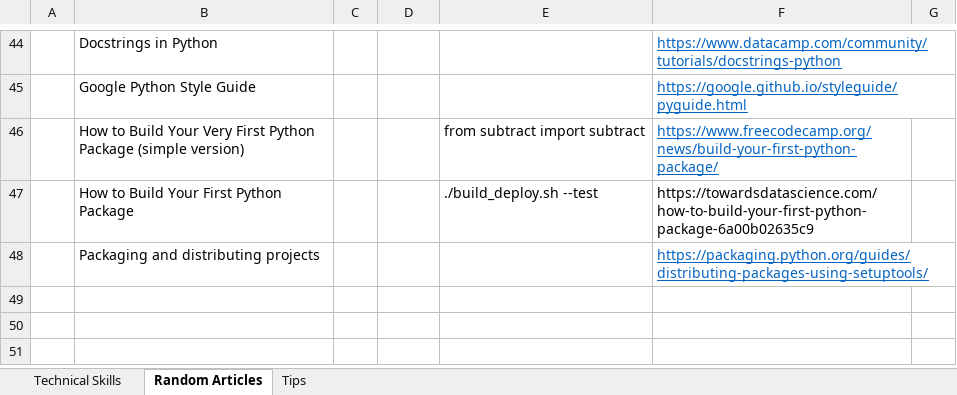
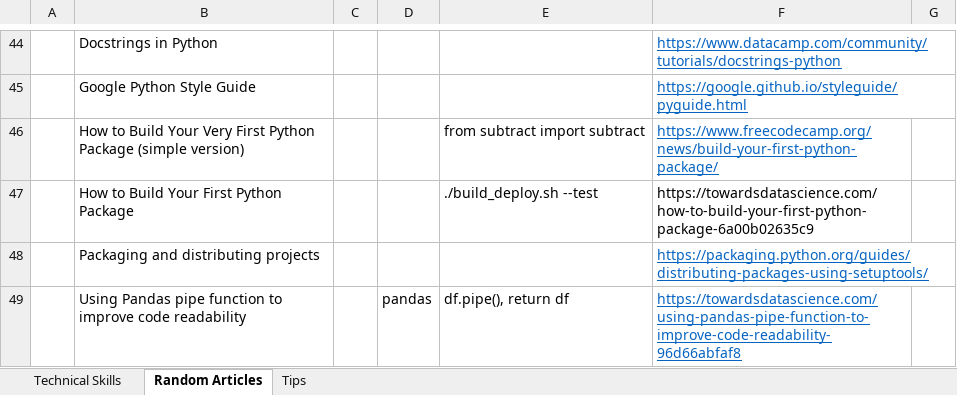
Before and after one commit to XiaozhanYang/technical-tips, an Excel workbook: Technical Tips.xlsx, sheet Random Articles, drawn as a sheet; only a part is shown, gaps mark what is left out; values as stored, in another font and other column widths than the file's, no borders; the diff names each change by its address in the sheet, - before the commit and + after, or states it on an @@ line.

Commit message:
added tips for pandas pipe

```diff
--- a/Technical Tips.xlsx (sheet Random Articles)
+++ b/Technical Tips.xlsx (sheet Random Articles)
+row 49:  | Using Pandas pipe function to improve code readability |  | pandas | df.pipe(), return df | https://towardsdatascience.com/using-pandas-pipe-function-to-improve-code-readability-96d66abfaf8
```
